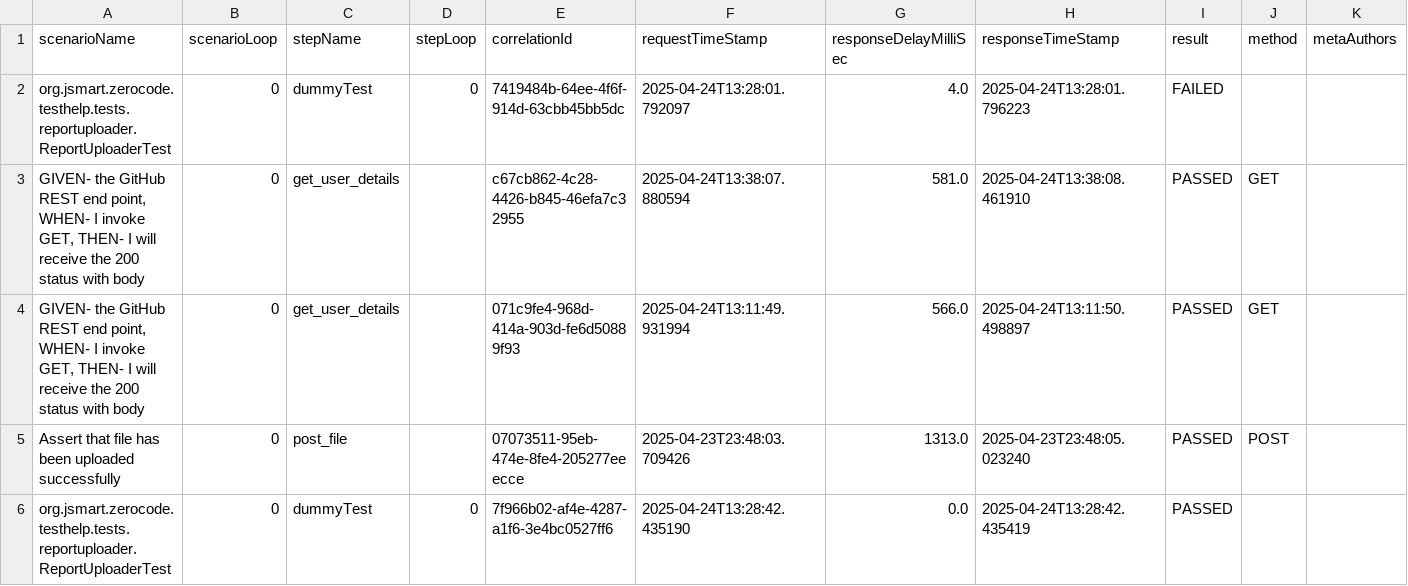
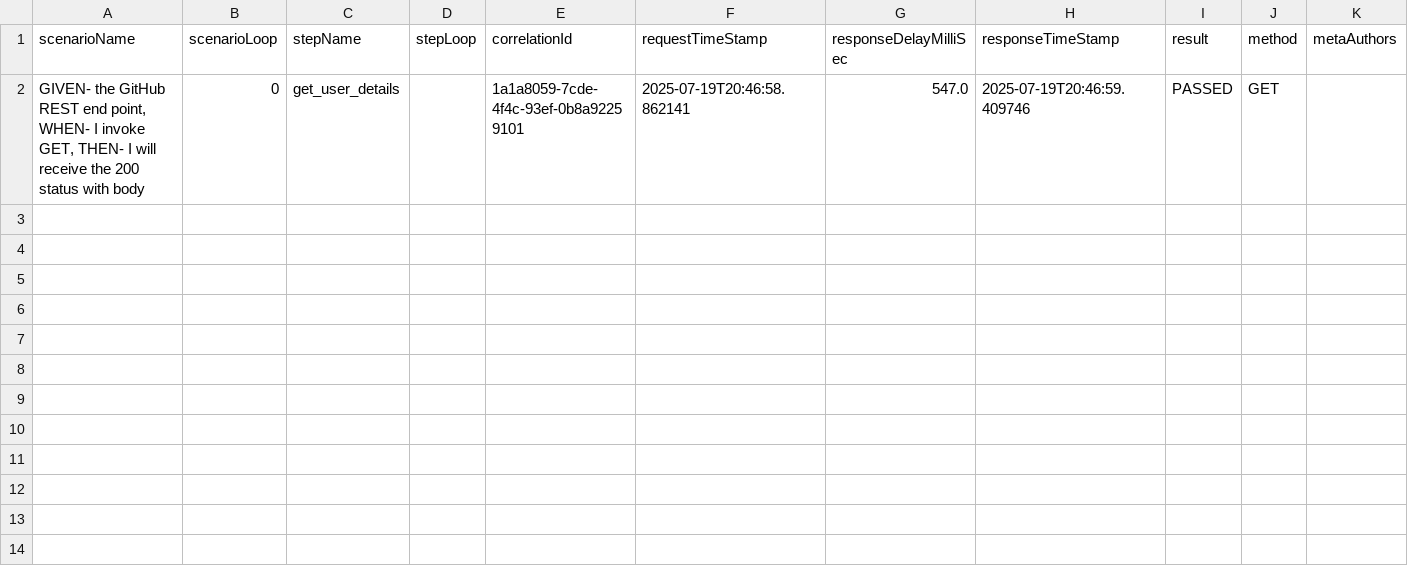
Before and after one commit to panigr/zerocode-test-reports, a CSV file: zerocode-junit-granular-report.csv, drawn as a sheet; only a part is shown; removed rows and columns are numbered as before the commit, all else as after; rows hold the shown columns only; the diff names each change by its address in the sheet, - before the commit and + after, or states it on an @@ line.

```diff
--- a/zerocode-junit-granular-report.csv
+++ b/zerocode-junit-granular-report.csv
-row 2: org.jsmart.zerocode.testhelp.tests.reportuploader.ReportUploaderTest | 0 | dummyTest | 0 | 7419484b-64ee-4f6f-914d-63cbb45bb5dc | 2025-04-24T13:28:01.792097 | 4.0 | 2025-04-24T13:28:01.796223 | FAILED
-row 3: GIVEN- the GitHub REST end point, WHEN- I invoke GET, THEN- I will receive the 200 status with body | 0 | get_user_details |  | c67cb862-4c28-4426-b845-46efa7c32955 | 2025-04-24T13:38:07.880594 | 581.0 | 2025-04-24T13:38:08.461910 | PASSED | GET
-E2 (correlationId): 071c9fe4-968d-414a-903d-fe6d50889f93
+E2 (correlationId): 1a1a8059-7cde-4f4c-93ef-0b8a92259101
-F2 (requestTimeStamp): 2025-04-24T13:11:49.931994
+F2 (requestTimeStamp): 2025-07-19T20:46:58.862141
-G2 (responseDelayMilliSec): 566.0
+G2 (responseDelayMilliSec): 547.0
-H2 (responseTimeStamp): 2025-04-24T13:11:50.498897
+H2 (responseTimeStamp): 2025-07-19T20:46:59.409746
-row 5: Assert that file has been uploaded successfully | 0 | post_file |  | 07073511-95eb-474e-8fe4-205277eeecce | 2025-04-23T23:48:03.709426 | 1313.0 | 2025-04-23T23:48:05.023240 | PASSED | POST
-row 6: org.jsmart.zerocode.testhelp.tests.reportuploader.ReportUploaderTest | 0 | dummyTest | 0 | 7f966b02-af4e-4287-a1f6-3e4bc0527ff6 | 2025-04-24T13:28:42.435190 | 0.0 | 2025-04-24T13:28:42.435419 | PASSED
```
Also changed, not shown: 2 other files.
